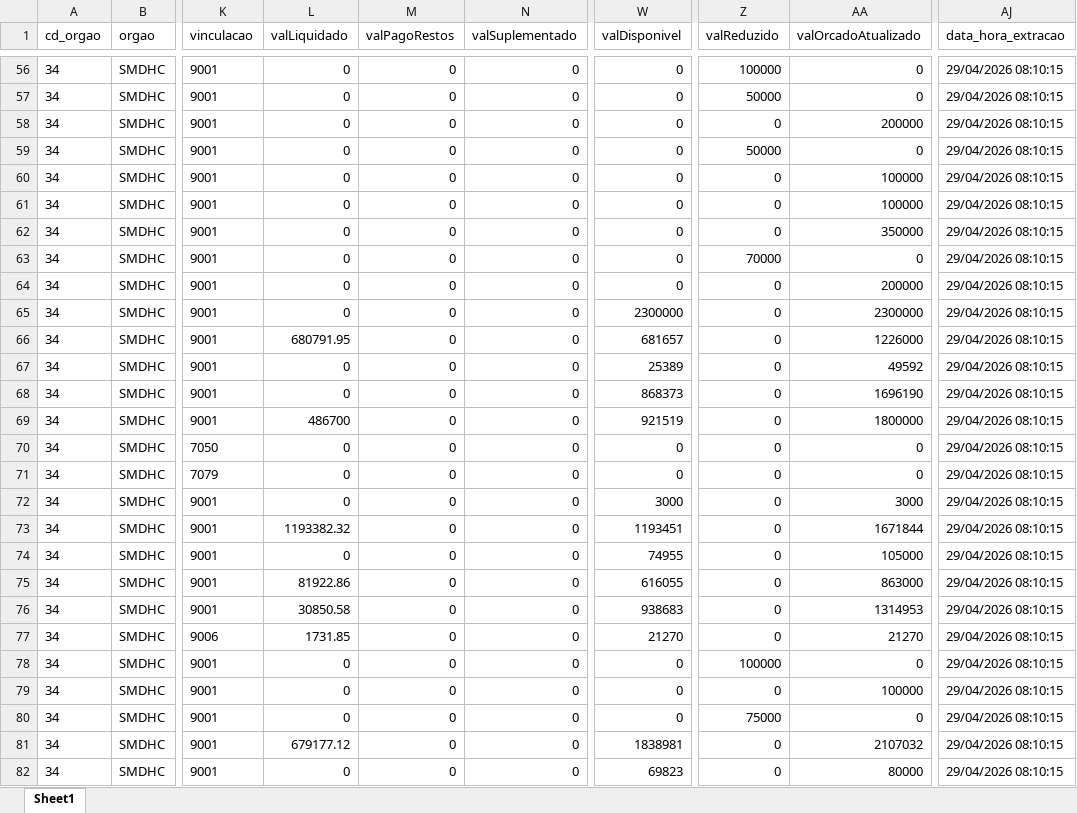
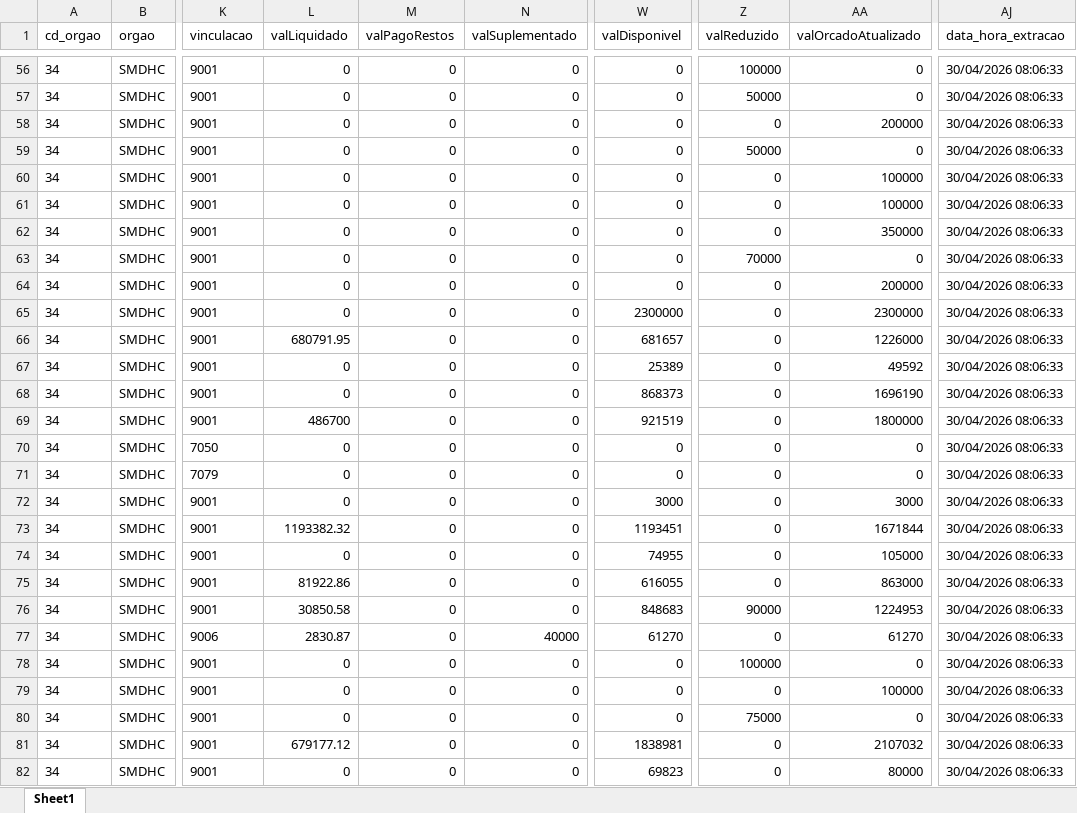
Before and after one commit to NathanSFaita/painel_orcamentario, an Excel workbook: base_despesas/2026/despesas_202604.xlsx, sheet Sheet1, drawn as a sheet; only a part is shown, gaps mark what is left out; values as stored, in another font and other column widths than the file's, no borders; the diff covers the shown part only; the diff names each change by its address in the sheet, - before the commit and + after, or states it on an @@ line.

```diff
--- a/base_despesas/2026/despesas_202604.xlsx (sheet Sheet1)
+++ b/base_despesas/2026/despesas_202604.xlsx (sheet Sheet1)
-AJ56:AJ82 (data_hora_extracao): 29/04/2026 08:10:15
+AJ56:AJ82 (data_hora_extracao): 30/04/2026 08:06:33
-W76 (valDisponivel): 938683
+W76 (valDisponivel): 848683
-Z76 (valReduzido): 0
+Z76 (valReduzido): 90000
-AA76 (valOrcadoAtualizado): 1314953
+AA76 (valOrcadoAtualizado): 1224953
-L77 (valLiquidado): 1731.85
+L77 (valLiquidado): 2830.87
-N77 (valSuplementado): 0
+N77 (valSuplementado): 40000
-W77 (valDisponivel): 21270
+W77 (valDisponivel): 61270
-AA77 (valOrcadoAtualizado): 21270
+AA77 (valOrcadoAtualizado): 61270
```
Also changed, not shown: 218 edited cells elsewhere in this sheet, 4 other files.
